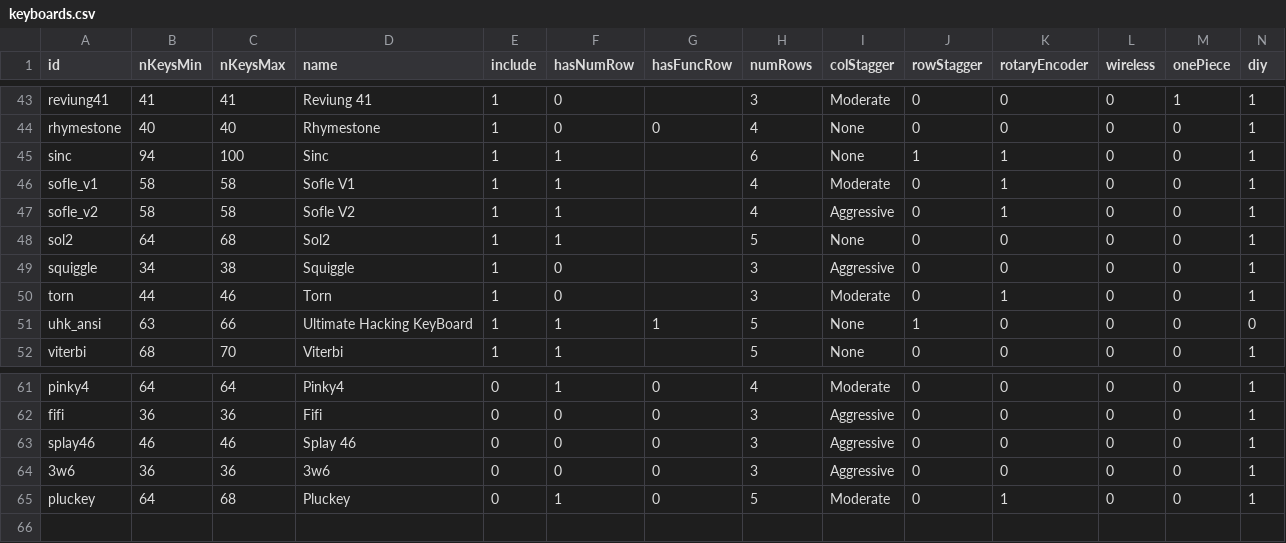
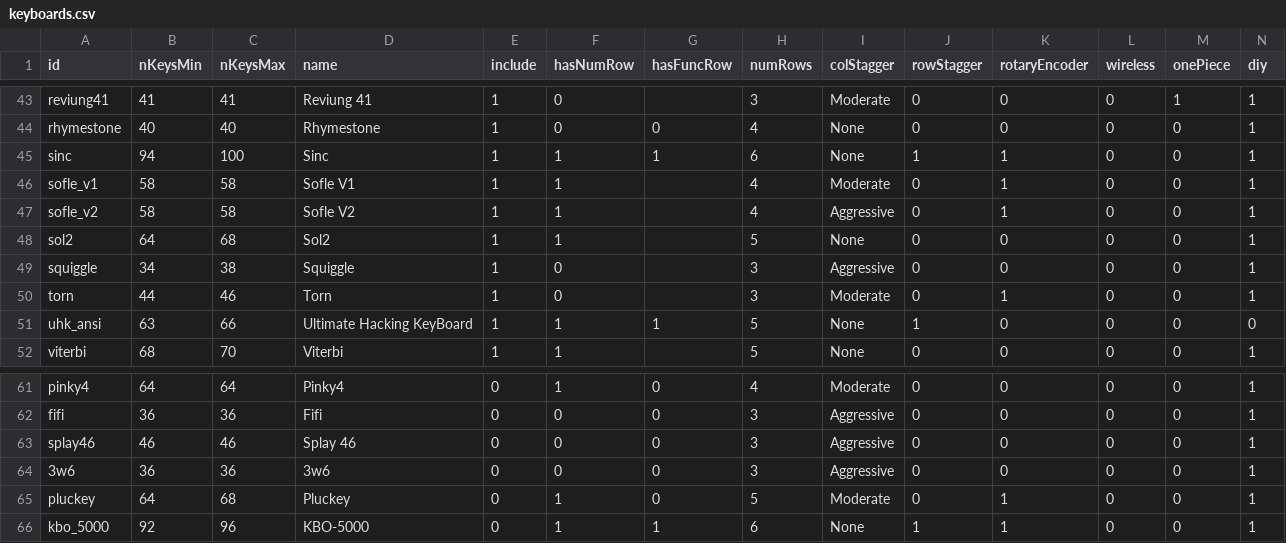
Before and after one commit to jhelvy/splitKbCompare, a CSV file: keyboards.csv, drawn as a sheet; only a part is shown, gaps mark what is left out; rows hold the shown columns only; the diff names each change by its address in the sheet, - before the commit and + after, or states it on an @@ line.

```diff
--- a/keyboards.csv
+++ b/keyboards.csv
-G45 (hasFuncRow): (empty)
+G45 (hasFuncRow): 1
+row 66: kbo_5000 | 92 | 96 | KBO-5000 | 0 | 1 | 1 | 6 | None | 1 | 1 | 0 | 0 | 1
```
Also changed, not shown: 2 other files.
